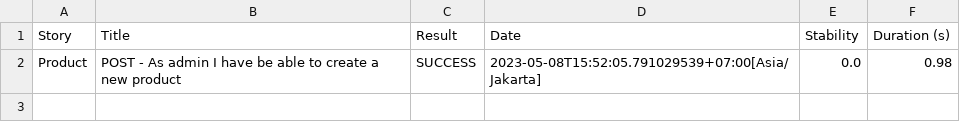
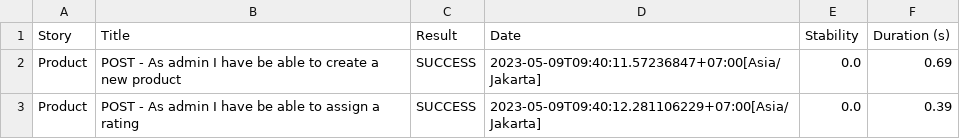
Before and after one commit to nadirbslmh/mini-project-QE-API, a CSV file: target/site/serenity/2a5b6a7be0f08df02d8ab0b4d4c68648c2695c6c7ef0658c71de4d42b1415b18.csv, drawn as a sheet.

Commit message:
feat(app): add test assign rating and jwt token helper

```diff
--- a/target/site/serenity/2a5b6a7be0f08df02d8ab0b4d4c68648c2695c6c7ef0658c71de4d42b1415b18.csv
+++ b/target/site/serenity/2a5b6a7be0f08df02d8ab0b4d4c68648c2695c6c7ef0658c71de4d42b1415b18.csv
@@ -1,2 +1,3 @@
 "Story","Title","Result","Date","Stability","Duration (s)"
-"Product","POST - As admin I have be able to create a new product","SUCCESS","2023-05-08T15:52:05.791029539+07:00[Asia/Jakarta]","0.0","0.98"
+"Product","POST - As admin I have be able to create a new product","SUCCESS","2023-05-09T09:40:11.57236847+07:00[Asia/Jakarta]","0.0","0.69"
+"Product","POST - As admin I have be able to assign a rating","SUCCESS","2023-05-09T09:40:12.281106229+07:00[Asia/Jakarta]","0.0","0.39"
```
Also changed, not shown: target/site/serenity/01f5288b80adbd3af52a8ed68a4a616d3164f750229f80da1ef344382d948835.csv, target/site/serenity/95cb6f5a767c9ebb398c0e8bb165028008e705defff1e55714c798b78e6daa6e.csv, 47 other files.
